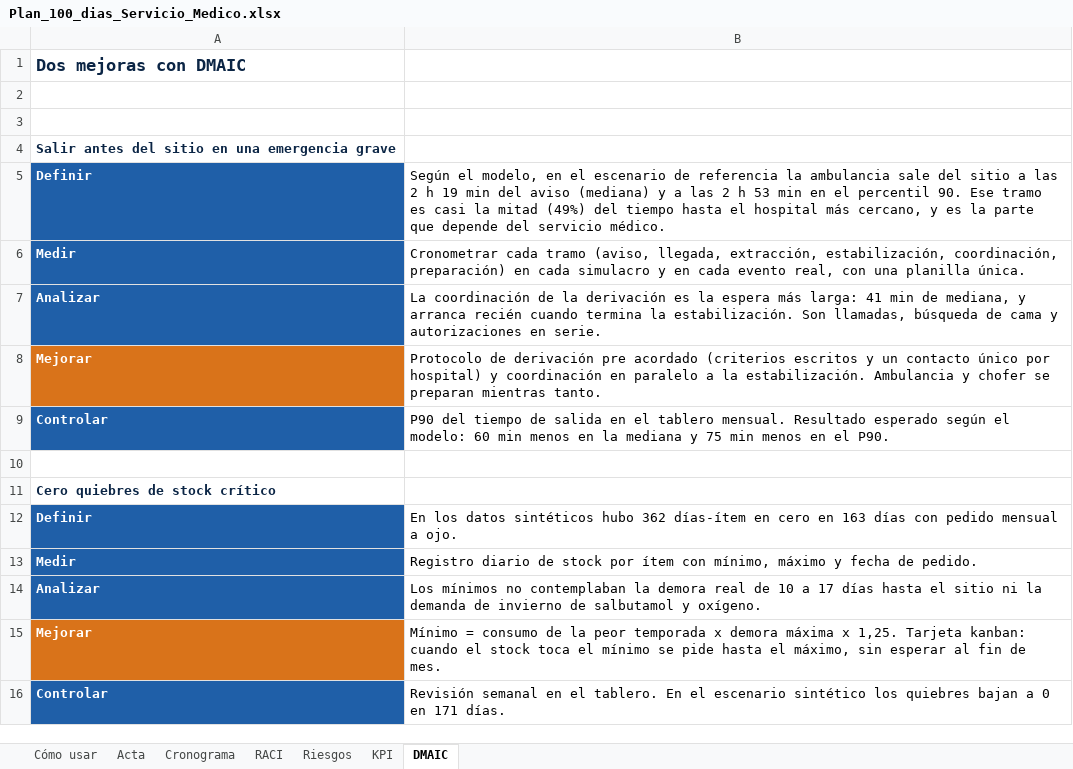
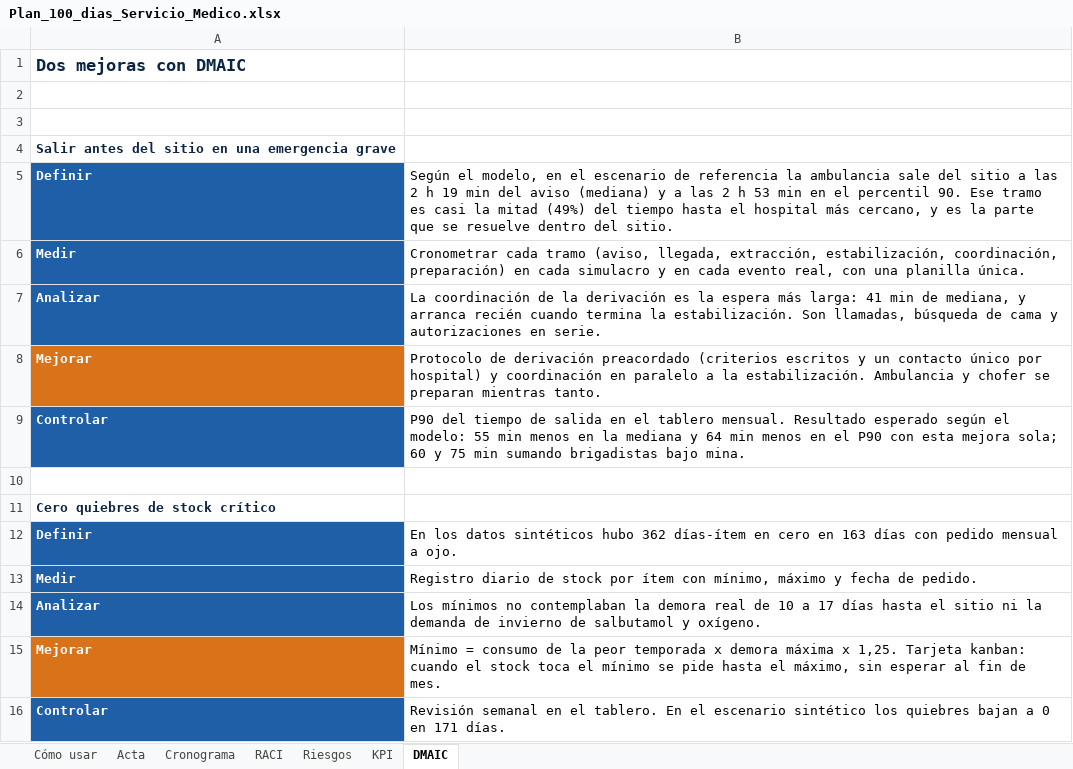
Before and after one commit to mperezalaniz/servicio-medico-mineria-remota, an Excel workbook: plan/Plan_100_dias_Servicio_Medico.xlsx, sheet DMAIC, drawn as a sheet; values as stored, in another font and other column widths than the file's, no borders; the diff names each change by its address in the sheet, - before the commit and + after, or states it on an @@ line.

```diff
--- a/plan/Plan_100_dias_Servicio_Medico.xlsx (sheet DMAIC)
+++ b/plan/Plan_100_dias_Servicio_Medico.xlsx (sheet DMAIC)
-B5: …parte que depende del servicio médico.
+B5: …parte que se resuelve dentro del sitio.
-B8: …de derivación pre acordado (criterios escritos…
+B8: …de derivación preacordado (criterios escritos…
-B9: …el modelo: 60 min menos en la mediana y 75 min menos en el P90.
+B9: …el modelo: 55 min menos en la mediana y 64 min menos en el P90 con esta mejora sola; 60 y 75 min sumando brigadistas bajo mina.
```
Also changed, not shown: sheet Cronograma, sheet Acta, 18 other files.
